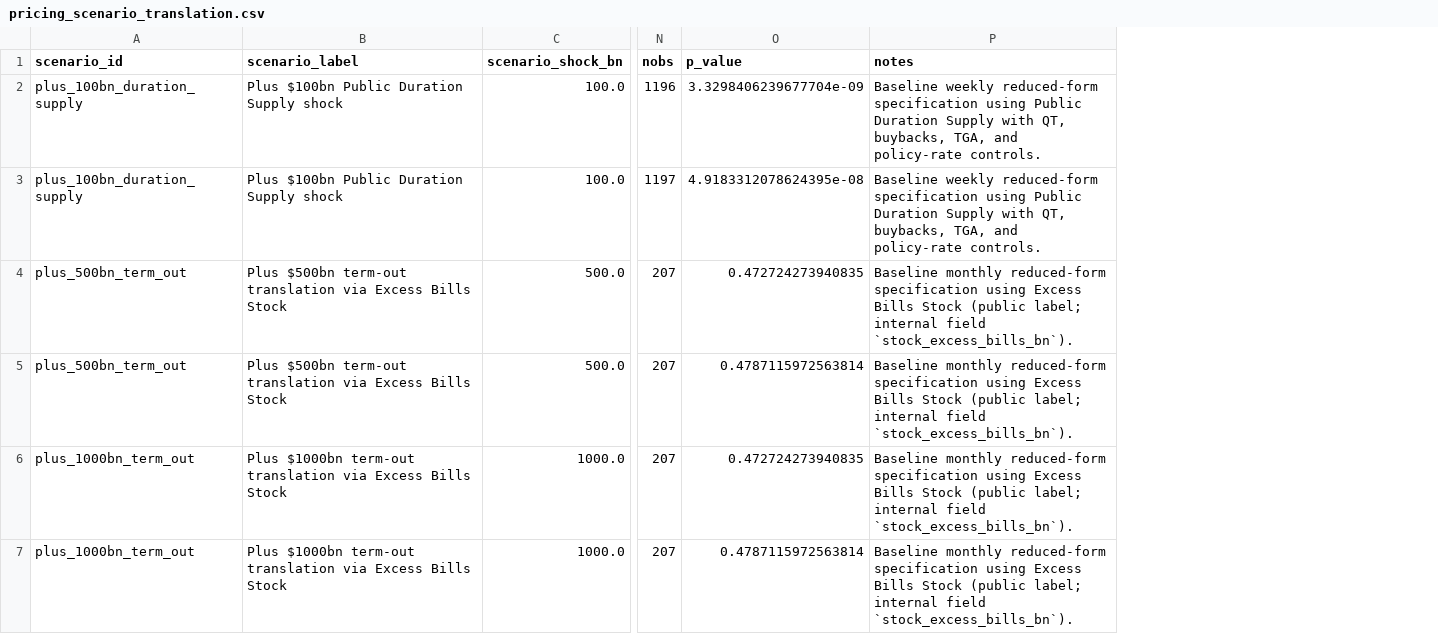
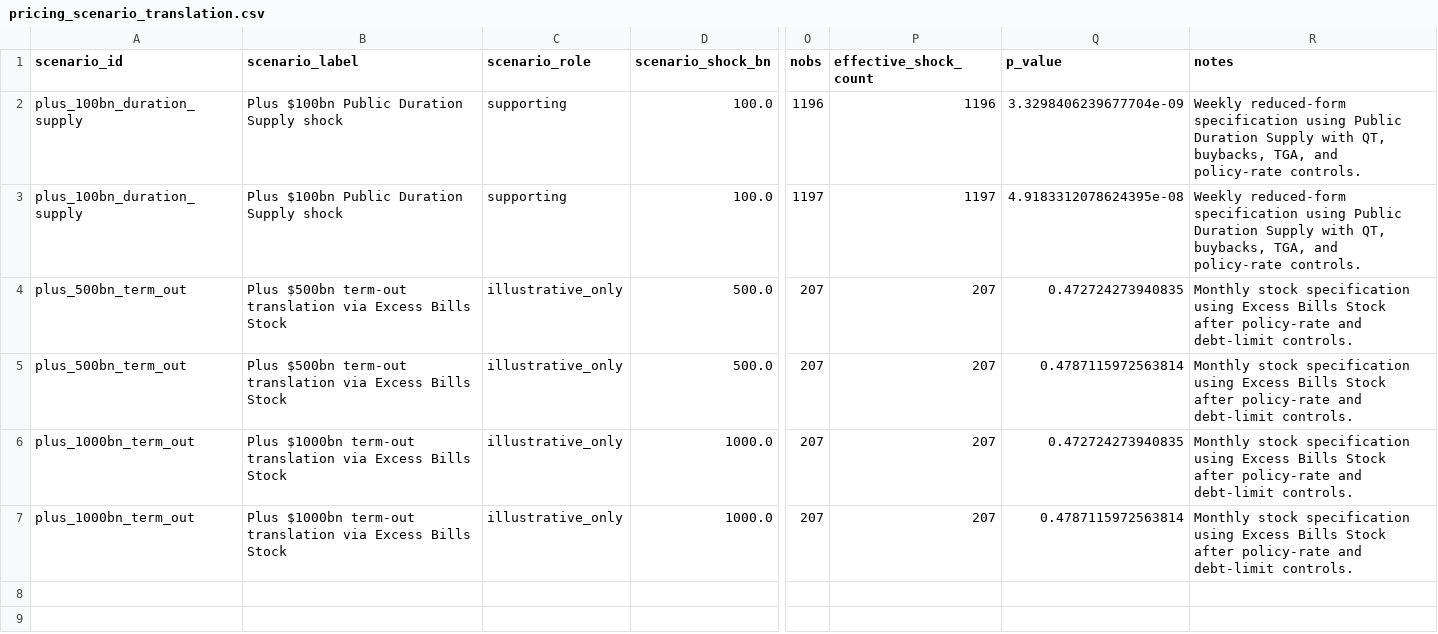
Before and after one commit to smkwray/qrawatch, a CSV file: site/data/pricing_scenario_translation.csv, drawn as a sheet; only a part is shown, gaps mark what is left out; addresses are those after the commit; the diff names each change by its address in the sheet, - before the commit and + after, or states it on an @@ line.

```diff
--- a/site/data/pricing_scenario_translation.csv
+++ b/site/data/pricing_scenario_translation.csv
+column C (scenario_role), rows 2-7: supporting | supporting | illustrative_only | illustrative_only | illustrative_only | illustrative_only
+column P (effective_shock_count), rows 2-7: 1196 | 1197 | 207 | 207 | 207 | 207
-R2:R3 (notes): Baseline weekly reduced-form specification…
+R2:R3 (notes): Weekly reduced-form specification…
-R4:R7 (notes): Baseline monthly reduced-form specification using Excess Bills Stock (public label; internal field `stock_excess_bills_bn`).
+R4:R7 (notes): Monthly stock specification using Excess Bills Stock after policy-rate and debt-limit controls.
```
Also changed, not shown: site/data/dataset_status.csv, site/data/extension_status.csv, 44 other files.
